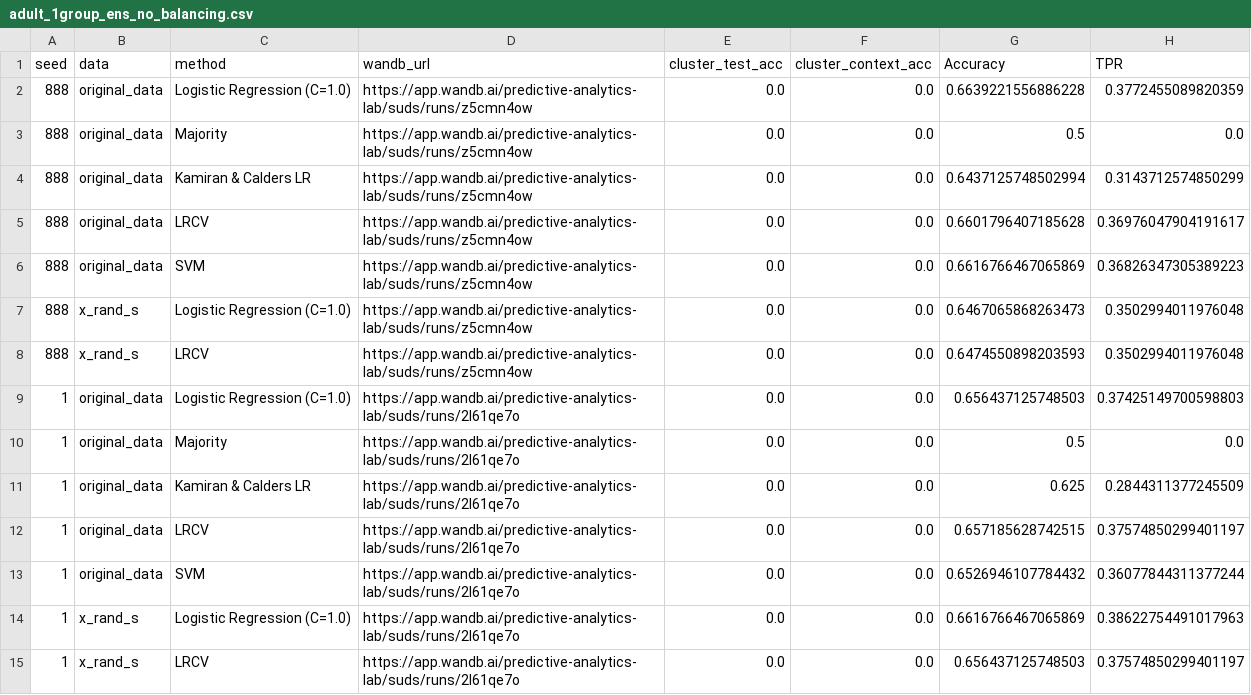
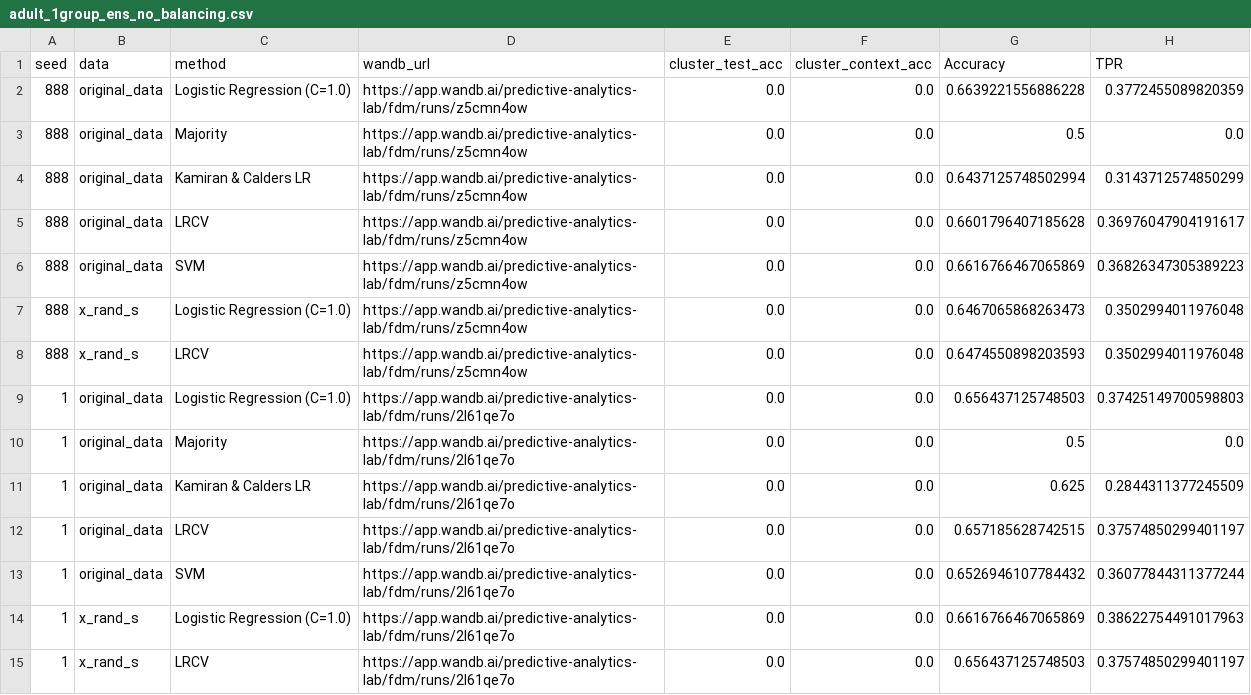
Before and after one commit to wearepal/support-matching, a CSV file: analysis/neurips20_supplementary/adult_1group_ens_no_balancing.csv, drawn as a sheet; only a part is shown; the diff covers the shown part only; the diff names each change by its address in the sheet, - before the commit and + after, or states it on an @@ line.

```diff
--- a/analysis/neurips20_supplementary/adult_1group_ens_no_balancing.csv
+++ b/analysis/neurips20_supplementary/adult_1group_ens_no_balancing.csv
-D2:D8 (wandb_url): https://app.wandb.ai/predictive-analytics-lab/suds/runs/z5cmn4ow
+D2:D8 (wandb_url): https://app.wandb.ai/predictive-analytics-lab/fdm/runs/z5cmn4ow
-D9:D15 (wandb_url): https://app.wandb.ai/predictive-analytics-lab/suds/runs/2l61qe7o
+D9:D15 (wandb_url): https://app.wandb.ai/predictive-analytics-lab/fdm/runs/2l61qe7o
```
Also changed, not shown: 21 edited cells elsewhere in this file, analysis/neurips20_supplementary/adult_1group.csv, analysis/neurips20_supplementary/adult_1group_ens_balanced_context.csv, 37 other files.
